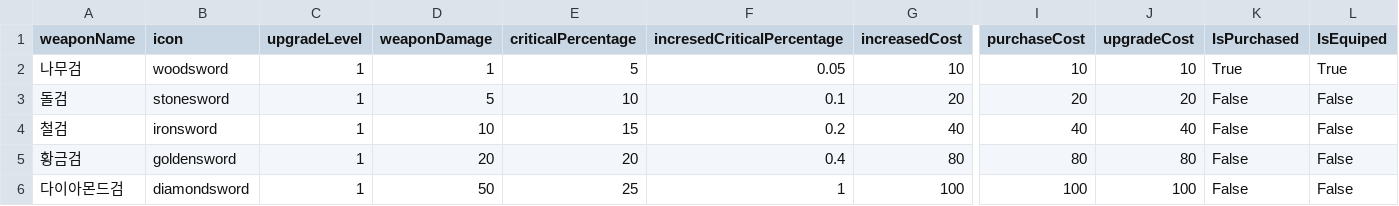
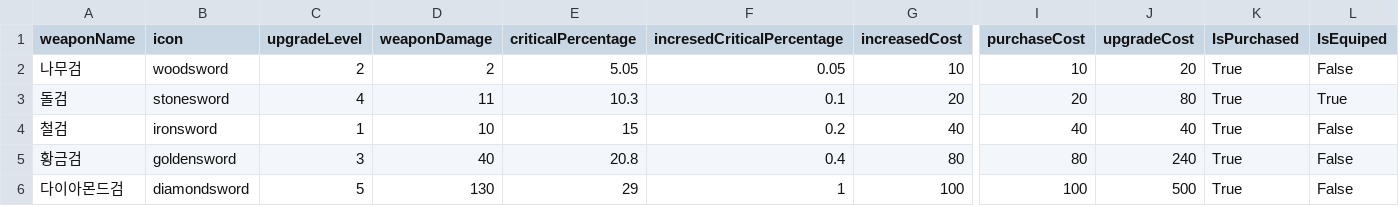
Before and after one commit to H0ldtight/2D_Clicker, a CSV file: Assets/7.WeaponData/WeaponData.csv, drawn as a sheet; only a part is shown, gaps mark what is left out; the diff names each change by its address in the sheet, - before the commit and + after, or states it on an @@ line.

```diff
--- a/Assets/7.WeaponData/WeaponData.csv
+++ b/Assets/7.WeaponData/WeaponData.csv
-C2 (upgradeLevel): 1
+C2 (upgradeLevel): 2
-D2 (weaponDamage): 1
+D2 (weaponDamage): 2
-E2 (criticalPercentage): 5
+E2 (criticalPercentage): 5.05
-J2 (upgradeCost): 10
+J2 (upgradeCost): 20
-L2 (IsEquiped): True
+L2 (IsEquiped): False
-C3 (upgradeLevel): 1
+C3 (upgradeLevel): 4
-D3 (weaponDamage): 5
+D3 (weaponDamage): 11
-E3 (criticalPercentage): 10
+E3 (criticalPercentage): 10.3
-J3 (upgradeCost): 20
+J3 (upgradeCost): 80
-K3:K6 (IsPurchased): False
+K3:K6 (IsPurchased): True
-L3 (IsEquiped): False
+L3 (IsEquiped): True
-C5 (upgradeLevel): 1
+C5 (upgradeLevel): 3
-D5 (weaponDamage): 20
+D5 (weaponDamage): 40
-E5 (criticalPercentage): 20
+E5 (criticalPercentage): 20.8
-J5 (upgradeCost): 80
+J5 (upgradeCost): 240
-C6 (upgradeLevel): 1
+C6 (upgradeLevel): 5
-D6 (weaponDamage): 50
+D6 (weaponDamage): 130
-E6 (criticalPercentage): 25
+E6 (criticalPercentage): 29
-J6 (upgradeCost): 100
+J6 (upgradeCost): 500
```
Also changed, not shown: 2 other files.
